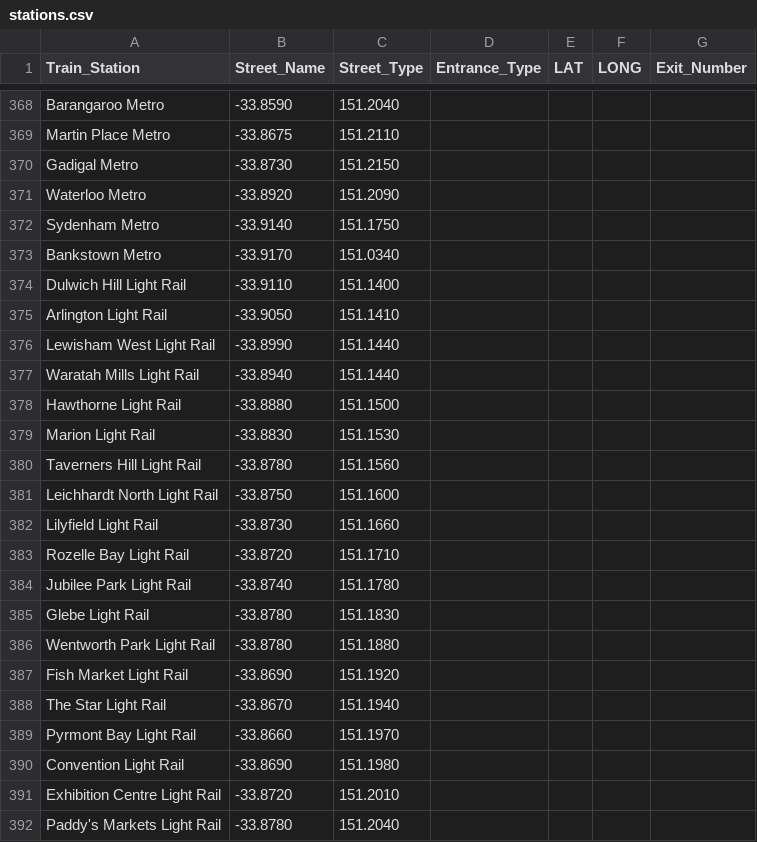
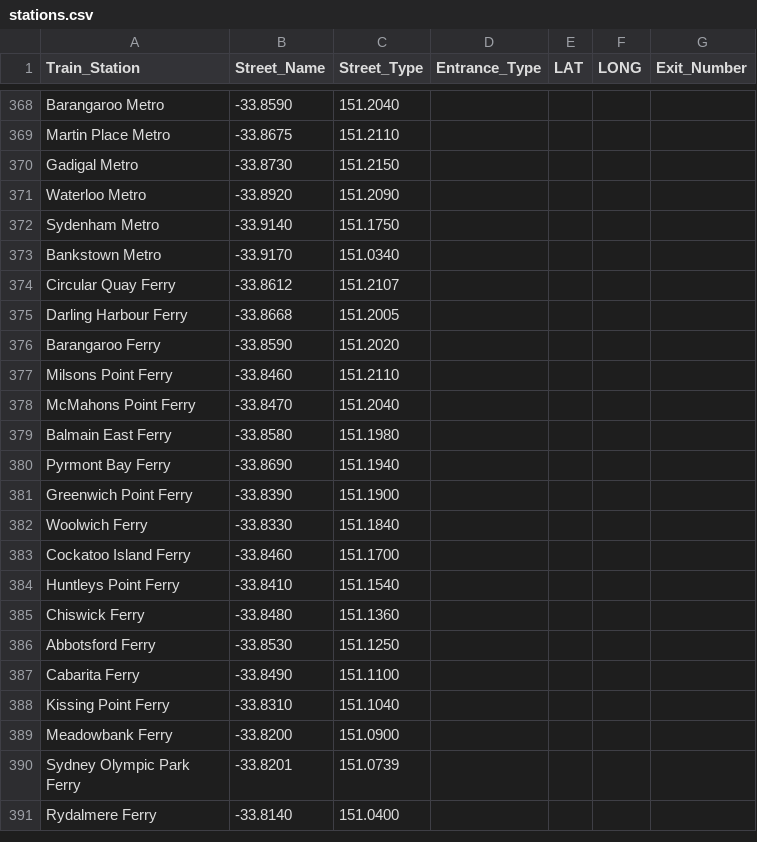
Before and after one commit to rhysmaiden/hide-n-seek-sydney, a CSV file: public/stations.csv, drawn as a sheet; only a part is shown, gaps mark what is left out; the shorter side is filled out with more unchanged rows; the diff covers the shown part only; the diff names each change by its address in the sheet, - before the commit and + after, or states it on an @@ line.

Commit message:
removed duplicate light rail

```diff
--- a/public/stations.csv
+++ b/public/stations.csv
-row 374: Dulwich Hill Light Rail | -33.9110 | 151.1400
-row 375: Arlington Light Rail | -33.9050 | 151.1410
-row 376: Lewisham West Light Rail | -33.8990 | 151.1440
-row 377: Waratah Mills Light Rail | -33.8940 | 151.1440
-row 378: Hawthorne Light Rail | -33.8880 | 151.1500
-row 379: Marion Light Rail | -33.8830 | 151.1530
-row 380: Taverners Hill Light Rail | -33.8780 | 151.1560
-row 381: Leichhardt North Light Rail | -33.8750 | 151.1600
-row 382: Lilyfield Light Rail | -33.8730 | 151.1660
-row 383: Rozelle Bay Light Rail | -33.8720 | 151.1710
-row 384: Jubilee Park Light Rail | -33.8740 | 151.1780
-row 385: Glebe Light Rail | -33.8780 | 151.1830
-row 386: Wentworth Park Light Rail | -33.8780 | 151.1880
-row 387: Fish Market Light Rail | -33.8690 | 151.1920
-row 388: The Star Light Rail | -33.8670 | 151.1940
-row 389: Pyrmont Bay Light Rail | -33.8660 | 151.1970
-row 390: Convention Light Rail | -33.8690 | 151.1980
-row 391: Exhibition Centre Light Rail | -33.8720 | 151.2010
-row 392: Paddy's Markets Light Rail | -33.8780 | 151.2040
```
Also changed, not shown: 14 removed rows elsewhere in this file.
